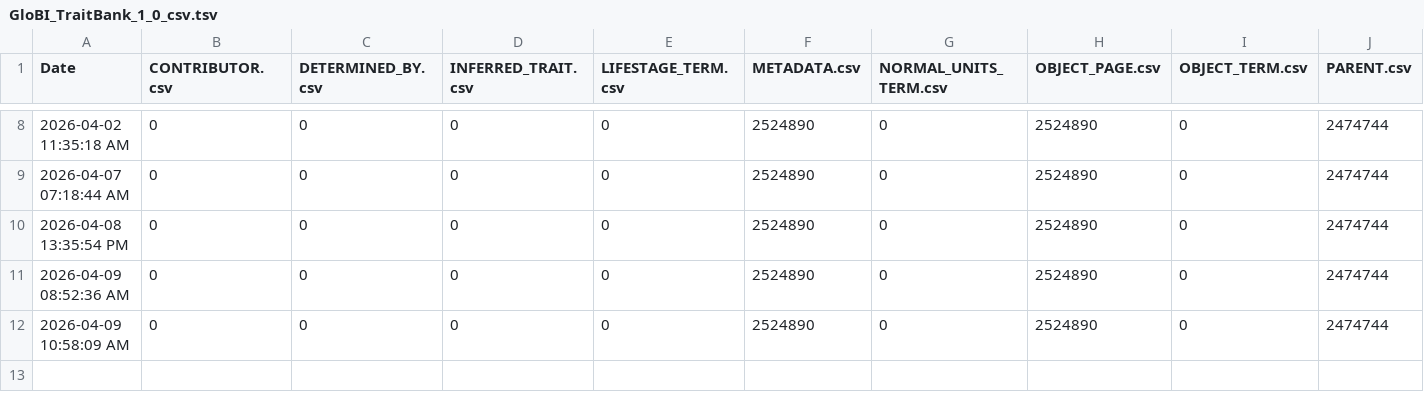
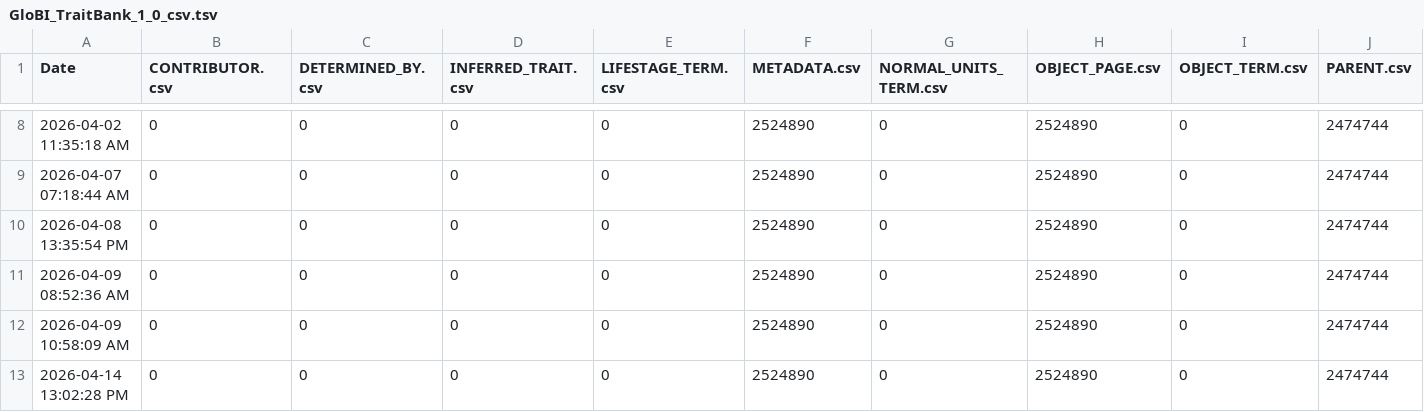
Before and after one commit to eliagbayani/eol_php8_code, a TSV file: applications/content_server/neo4j_stats/GloBI_TraitBank_1_0_csv.tsv, drawn as a sheet; only a part is shown, gaps mark what is left out; rows hold the shown columns only; the diff names each change by its address in the sheet, - before the commit and + after, or states it on an @@ line.

```diff
--- a/applications/content_server/neo4j_stats/GloBI_TraitBank_1_0_csv.tsv
+++ b/applications/content_server/neo4j_stats/GloBI_TraitBank_1_0_csv.tsv
+row 13: 2026-04-14 13:02:28 PM | 0 | 0 | 0 | 0 | 2524890 | 0 | 2524890 | 0 | 2474744
```
Also changed, not shown: applications/content_server/neo4j_stats/Brazilian_Flora_TraitBank_1_0_csv.tsv, applications/content_server/neo4j_stats/MAD_traits_TraitBank_1_0_csv.tsv, 8 other files.
